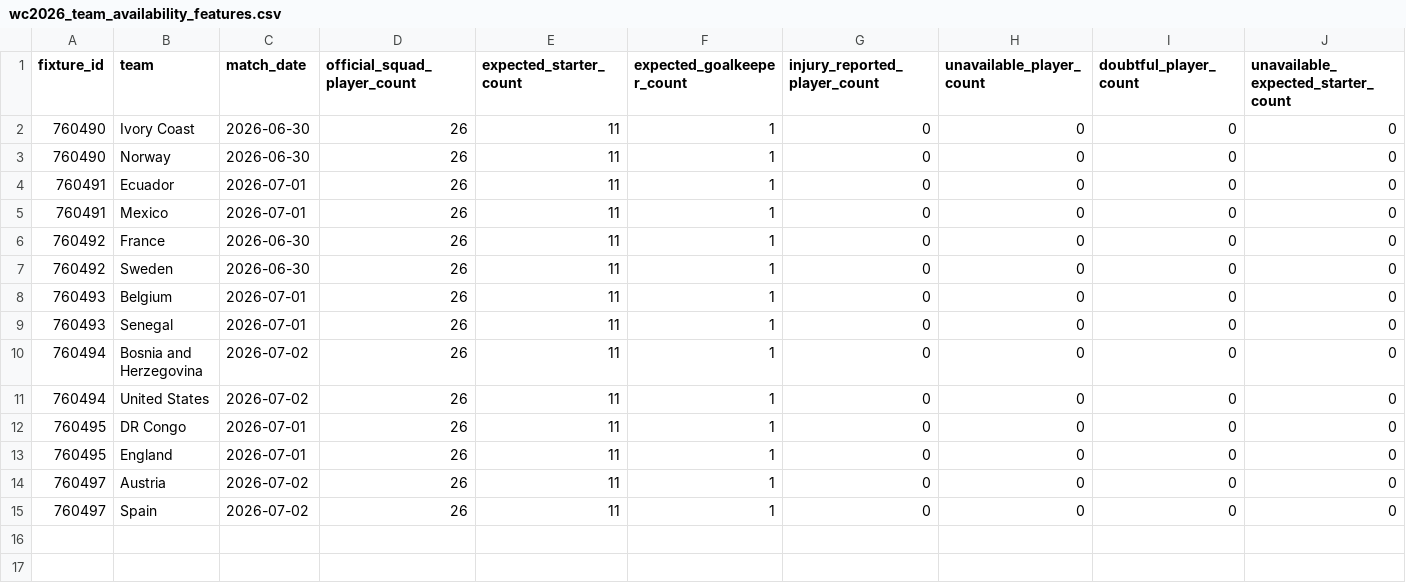
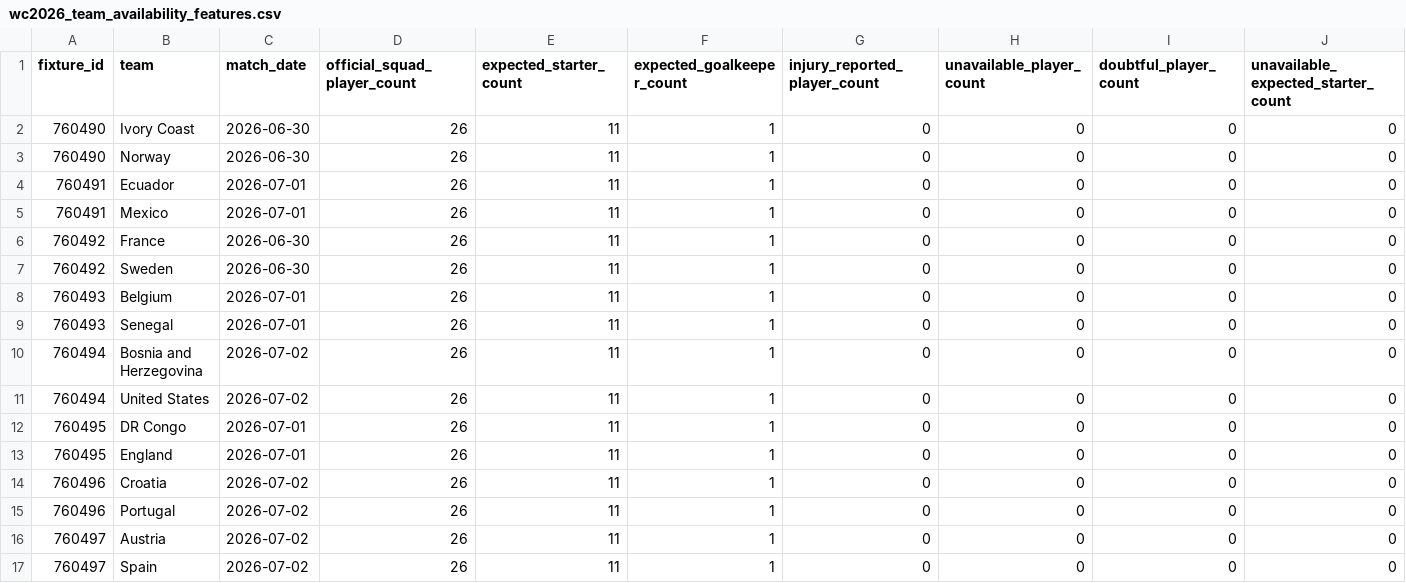
Before and after one commit to matteodethomasis-svg/wc2026-model, a CSV file: reports/wc2026_team_availability_features.csv, drawn as a sheet; only a part is shown; rows hold the shown columns only; the diff names each change by its address in the sheet, - before the commit and + after, or states it on an @@ line.

```diff
--- a/reports/wc2026_team_availability_features.csv
+++ b/reports/wc2026_team_availability_features.csv
+row 14: 760496 | Croatia | 2026-07-02 | 26 | 11 | 1 | 0 | 0 | 0 | 0
+row 15: 760496 | Portugal | 2026-07-02 | 26 | 11 | 1 | 0 | 0 | 0 | 0
```
Also changed, not shown: data/interim/polymarket_world_cup_winner.csv, data/interim/wc2026_expected_lineups_espn.csv, 5 other files.
